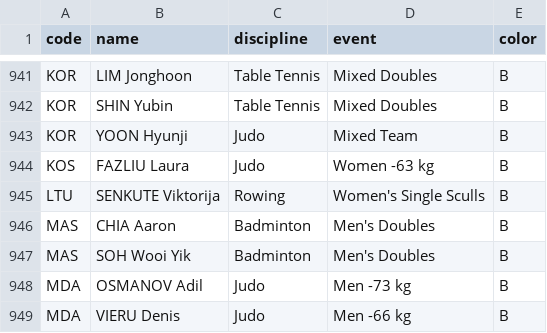
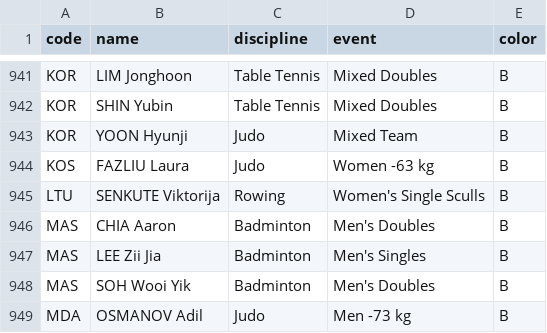
Before and after one commit to taniki/paris2024-data, a CSV file: datasets/medals.csv, drawn as a sheet; only a part is shown, gaps mark what is left out; the shorter side is filled out with more unchanged rows; the diff names each change by its address in the sheet, - before the commit and + after, or states it on an @@ line.

```diff
--- a/datasets/medals.csv
+++ b/datasets/medals.csv
+row 947: MAS | LEE Zii Jia | Badminton | Men's Singles | B
```
Also changed, not shown: datasets/medal_countries.long.auto.csv, datasets/medal_countries.wide.auto.csv, 1 other file.
